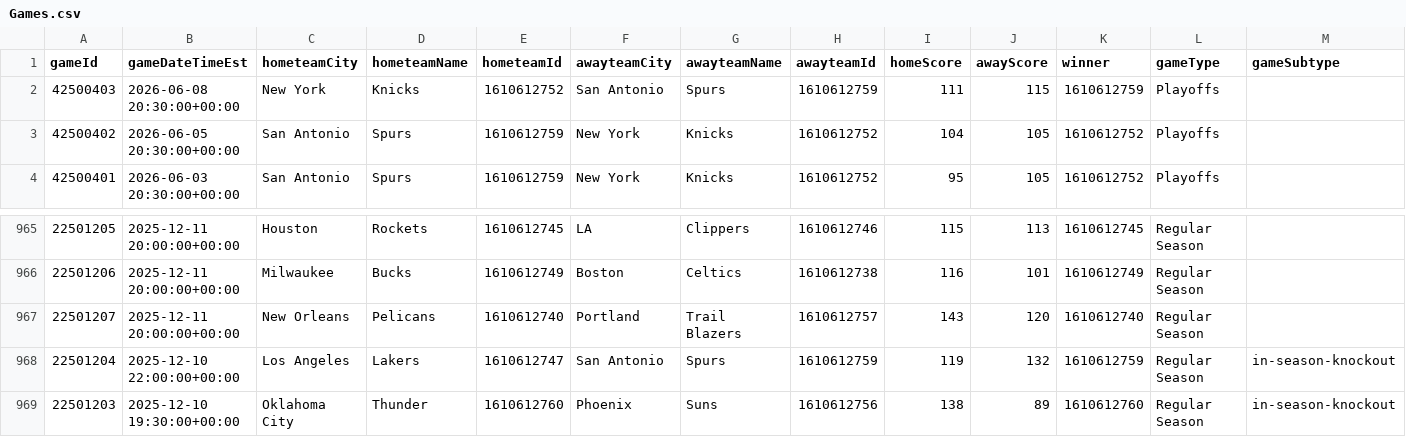
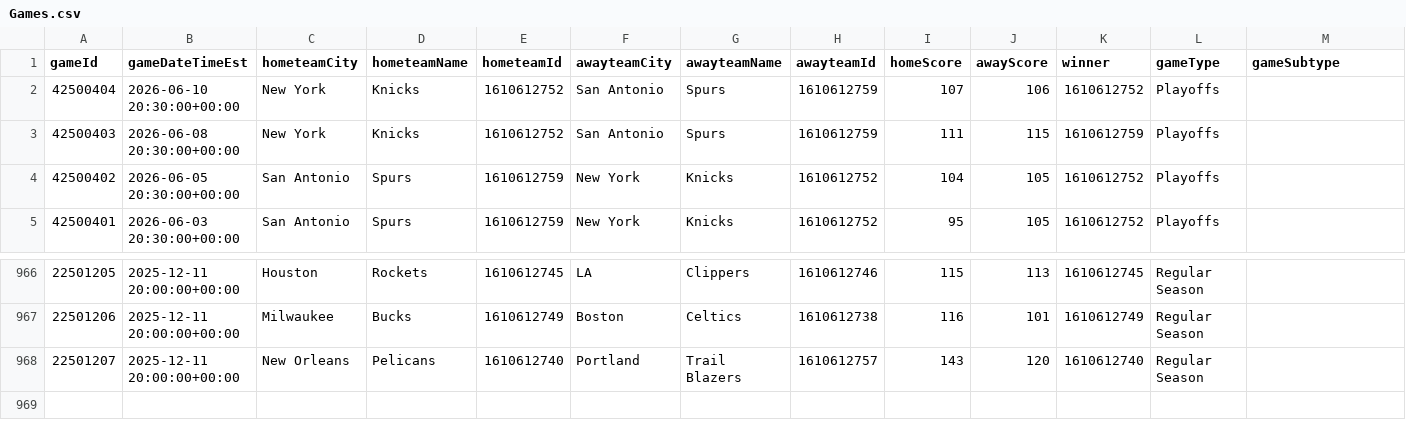
Before and after one commit to mina-p1/Open-Bet, a CSV file: backend/data/box_scores/Games.csv, drawn as a sheet; only a part is shown, gaps mark what is left out; removed rows and columns are numbered as before the commit, all else as after; rows hold the shown columns only; the diff names each change by its address in the sheet, - before the commit and + after, or states it on an @@ line.

```diff
--- a/backend/data/box_scores/Games.csv
+++ b/backend/data/box_scores/Games.csv
+row 2: 42500404 | 2026-06-10 20:30:00+00:00 | New York | Knicks | 1610612752 | San Antonio | Spurs | 1610612759 | 107 | 106 | 1610612752 | Playoffs
-row 968: 22501204 | 2025-12-10 22:00:00+00:00 | Los Angeles | Lakers | 1610612747 | San Antonio | Spurs | 1610612759 | 119 | 132 | 1610612759 | Regular Season | in-season-knockout
-row 969: 22501203 | 2025-12-10 19:30:00+00:00 | Oklahoma City | Thunder | 1610612760 | Phoenix | Suns | 1610612756 | 138 | 89 | 1610612760 | Regular Season | in-season-knockout
```
Also changed, not shown: backend/data/box_scores/TeamStatistics.csv, 4 other files.
